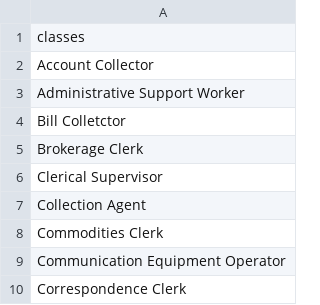
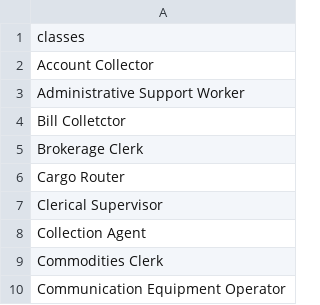
Before and after one commit to harshgupta9723/job_roles_prediction_models, a CSV file: models/admin_and_office/admin_and_office.csv, drawn as a sheet; only a part is shown; the shorter side is filled out with more unchanged rows.

```diff
--- a/models/admin_and_office/admin_and_office.csv
+++ b/models/admin_and_office/admin_and_office.csv
@@ -5,2 +5,3 @@ Bill Colletctor
 Brokerage Clerk
+Cargo Router
 Clerical Supervisor
```
Also changed, not shown: models/transportation_and_logistics/transportation_and_logistics.csv, 5 other files.
